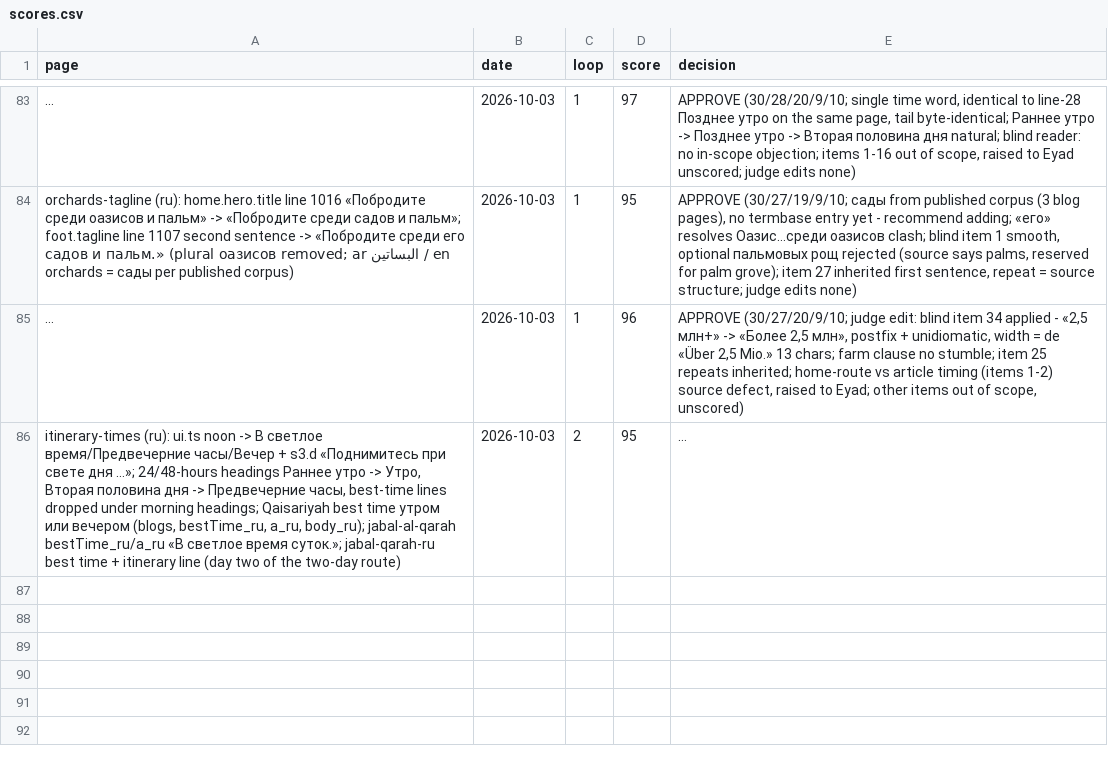
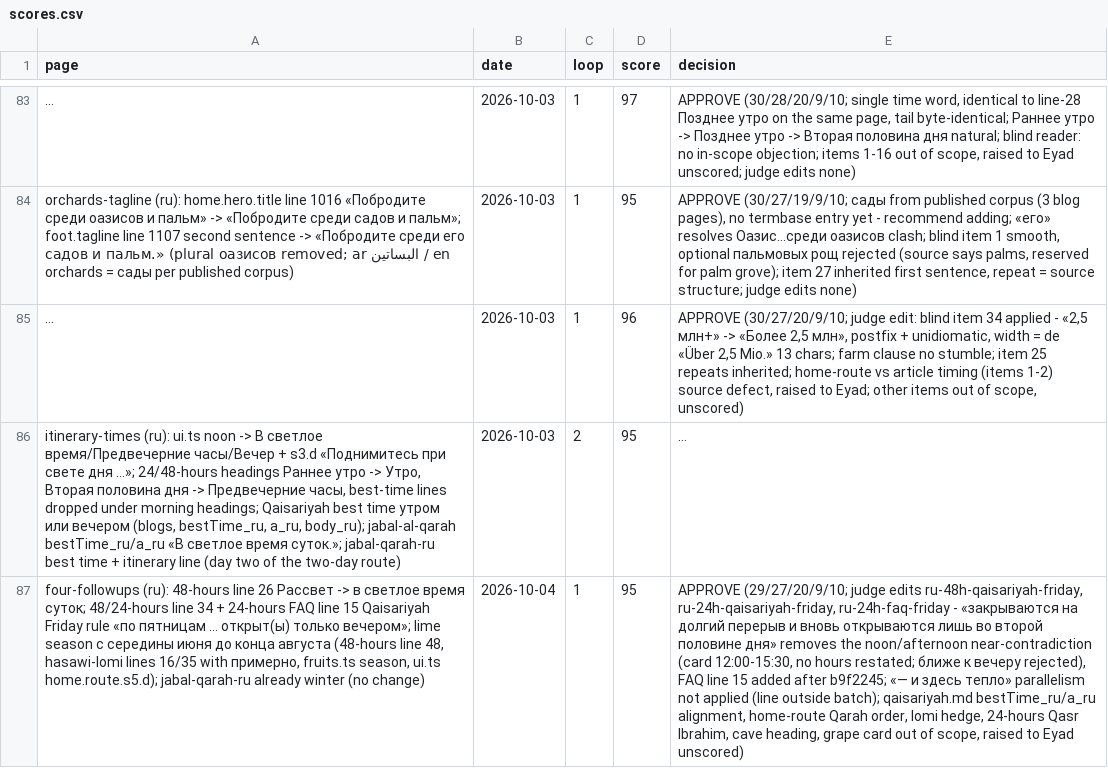
Before and after one commit to eyad62689-lab/visit-alahsa, a CSV file: ru-translation/memory/scores.csv, drawn as a sheet; only a part is shown, gaps mark what is left out; long unchanged cells end in …; the diff names each change by its address in the sheet, - before the commit and + after, or states it on an @@ line.

Commit message:
content(de/ru/zh): caves warm in winter, Qaisariyah Friday rule, lime season to end of August, Qasr Ibrahim by day; judged 94/95/95

```diff
--- a/ru-translation/memory/scores.csv
+++ b/ru-translation/memory/scores.csv
+row 87: four-followups (ru): 48-hours line 26 Рассвет -> в светлое время суток; 48/24-hours line 34 + 24-hours FAQ line 15 Qaisariyah Friday rule «по пятницам … открыт(ы) только вечером»; lime season с середины июня до конца августа (48-hours line 48, hasawi-lomi lines 16/35 with примерно, fruits.ts season, ui.ts home.route.s5.d); jabal-qarah-ru already winter (no change) | 2026-10-04 | 1 | 95 | APPROVE (29/27/20/9/10; judge edits ru-48h-qaisariyah-friday, ru-24h-qaisariyah-friday, ru-24h-faq-friday - «закрываются на долгий перерыв и вновь открываются лишь во второй половине дня» removes the noon/afternoon near-contradiction (card 12:00-15:30, no hours restated; ближе к вечеру rejected), FAQ line 15 added after b9f2245; «— и здесь тепло» parallelism not applied (line outside batch); qaisariyah.md bestTime_ru/a_ru alignment, home-route Qarah order, lomi hedge, 24-hours Qasr Ibrahim, cave heading, grape card out of scope, raised to Eyad unscored)
```
Also changed, not shown: de-translation/memory/scores.csv, zh-translation/memory/scores.csv, 24 other files.
